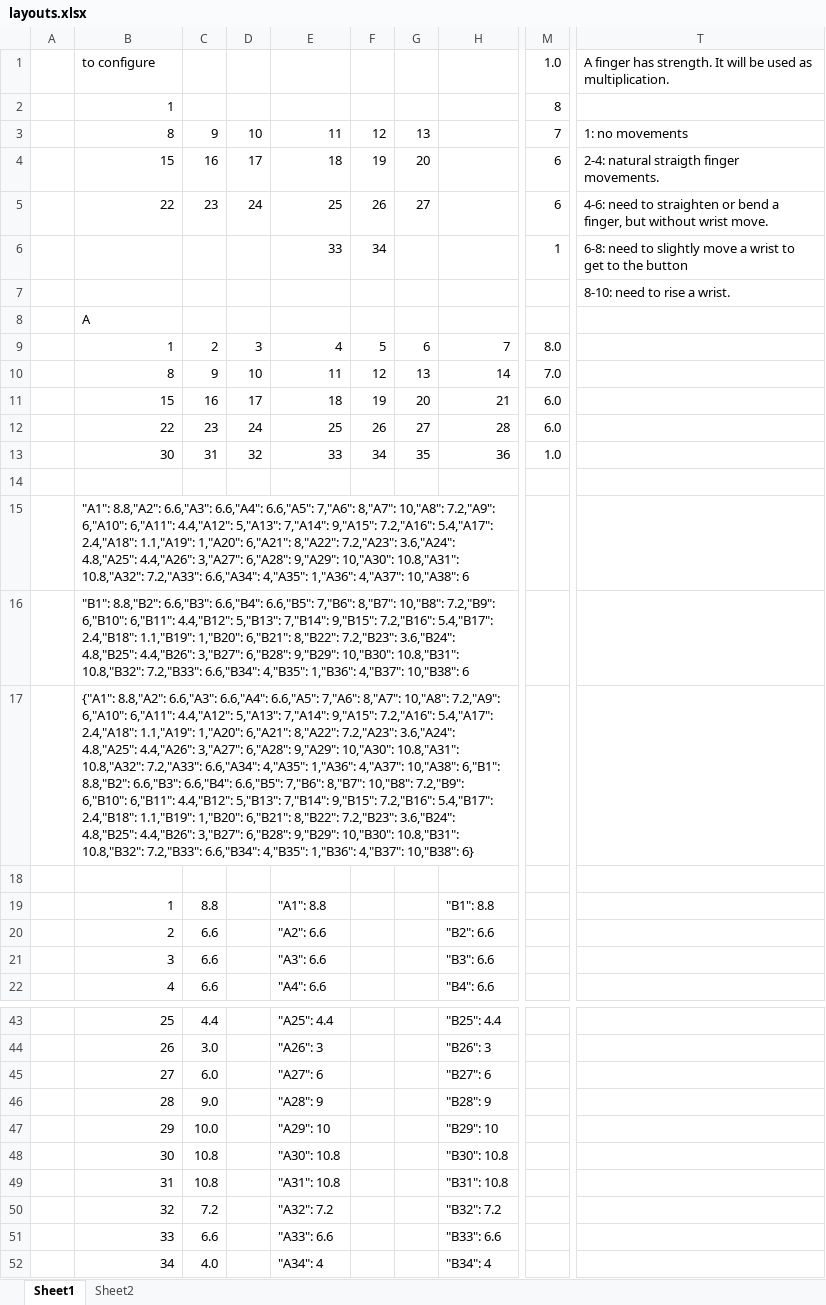
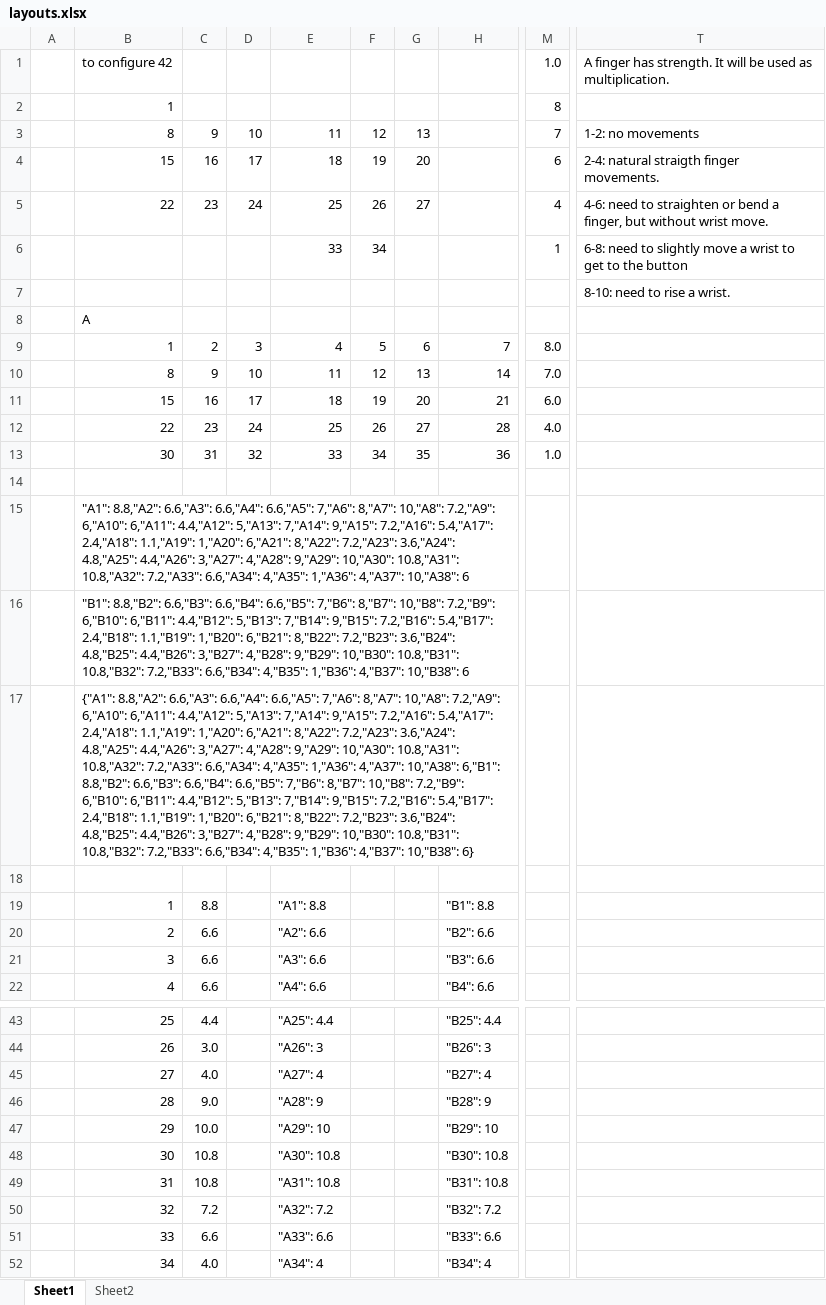
Before and after one commit to sgaliamov/ergo-layouts, an Excel workbook: docs/layouts.xlsx, sheet Sheet1, drawn as a sheet; only a part is shown, gaps mark what is left out; values as stored, in another font and other column widths than the file's, no cell formats; the diff names each change by its address in the sheet, - before the commit and + after, or states it on an @@ line.

Commit message:
updated xlsx

```diff
--- a/docs/layouts.xlsx (sheet Sheet1)
+++ b/docs/layouts.xlsx (sheet Sheet1)
-B1: to configure
+B1: to configure 42
-T3: 1: no movements
+T3: 1-2: no movements
-M5: 6
+M5: 4
-M12: 6.0
+M12: 4.0
-B15: …4.4,"A26": 3,"A27": 6,"A28": 9,"A29": 10,"A30":…
+B15: …4.4,"A26": 3,"A27": 4,"A28": 9,"A29": 10,"A30":…
-B16: …4.4,"B26": 3,"B27": 6,"B28": 9,"B29": 10,"B30":…
+B16: …4.4,"B26": 3,"B27": 4,"B28": 9,"B29": 10,"B30":…
-B17: …4.4,"A26": 3,"A27": 6,"A28": 9,"A29": 10,"A30": 10.8,"A31": 10.8,"A32": 7.2,"A33": 6.6,"A34": 4,"A35": 1,"A36": 4,"A37": 10,"A38": 6,"B1": 8.8,"B2": 6.6,"B3": 6.6,"B4": 6.6,"B5": 7,"B6": 8,"B7": 10,"B8": 7.2,"B9": 6,"B10": 6,"B11": 4.4,"B12": 5,"B13": 7,"B14": 9,"B15": 7.2,"B16": 5.4,"B17": 2.4,"B18": 1.1,"B19": 1,"B20": 6,"B21": 8,"B22": 7.2,"B23": 3.6,"B24": 4.8,"B25": 4.4,"B26": 3,"B27": 6,"B28": 9,"B29": 10,"B30":…
+B17: …4.4,"A26": 3,"A27": 4,"A28": 9,"A29": 10,"A30": 10.8,"A31": 10.8,"A32": 7.2,"A33": 6.6,"A34": 4,"A35": 1,"A36": 4,"A37": 10,"A38": 6,"B1": 8.8,"B2": 6.6,"B3": 6.6,"B4": 6.6,"B5": 7,"B6": 8,"B7": 10,"B8": 7.2,"B9": 6,"B10": 6,"B11": 4.4,"B12": 5,"B13": 7,"B14": 9,"B15": 7.2,"B16": 5.4,"B17": 2.4,"B18": 1.1,"B19": 1,"B20": 6,"B21": 8,"B22": 7.2,"B23": 3.6,"B24": 4.8,"B25": 4.4,"B26": 3,"B27": 4,"B28": 9,"B29": 10,"B30":…
-C45: 6.0
+C45: 4.0
-E45: "A27": 6
+E45: "A27": 4
-H45: "B27": 6
+H45: "B27": 4
```
Also changed, not shown: cell formats.
